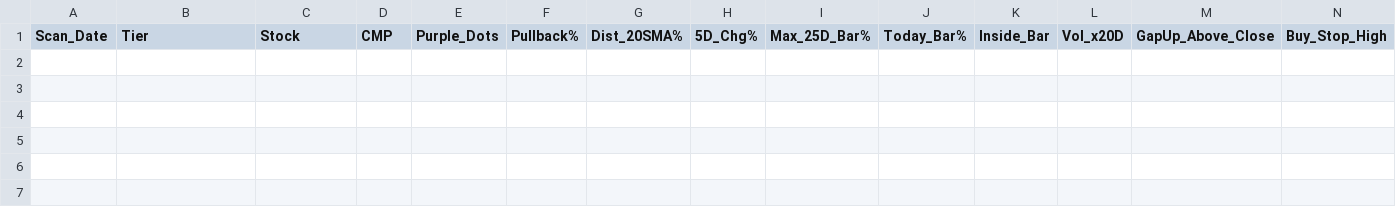
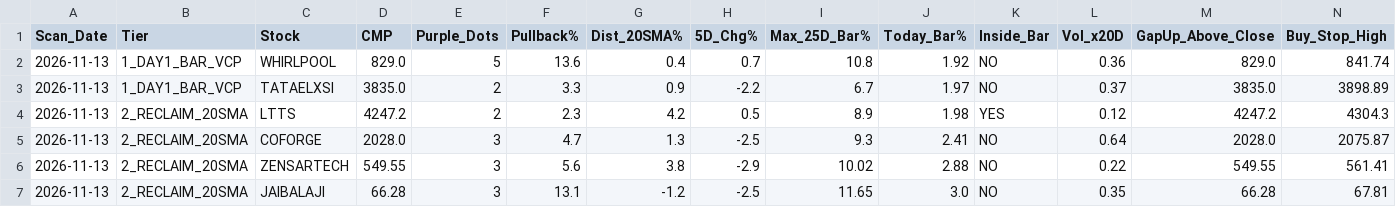
Before and after one commit to sainivipul1052-bit/vcp-scanner, a CSV file: best_stocks.csv, drawn as a sheet; only a part is shown; rows hold the shown columns only; the diff names each change by its address in the sheet, - before the commit and + after, or states it on an @@ line.

```diff
--- a/best_stocks.csv
+++ b/best_stocks.csv
+row 2: 2026-11-13 | 1_DAY1_BAR_VCP | WHIRLPOOL | 829.0 | 5 | 13.6 | 0.4 | 0.7 | 10.8 | 1.92 | NO | 0.36 | 829.0 | 841.74
+row 3: 2026-11-13 | 1_DAY1_BAR_VCP | TATAELXSI | 3835.0 | 2 | 3.3 | 0.9 | -2.2 | 6.7 | 1.97 | NO | 0.37 | 3835.0 | 3898.89
+row 4: 2026-11-13 | 2_RECLAIM_20SMA | LTTS | 4247.2 | 2 | 2.3 | 4.2 | 0.5 | 8.9 | 1.98 | YES | 0.12 | 4247.2 | 4304.3
+row 5: 2026-11-13 | 2_RECLAIM_20SMA | COFORGE | 2028.0 | 3 | 4.7 | 1.3 | -2.5 | 9.3 | 2.41 | NO | 0.64 | 2028.0 | 2075.87
+row 6: 2026-11-13 | 2_RECLAIM_20SMA | ZENSARTECH | 549.55 | 3 | 5.6 | 3.8 | -2.9 | 10.02 | 2.88 | NO | 0.22 | 549.55 | 561.41
+row 7: 2026-11-13 | 2_RECLAIM_20SMA | JAIBALAJI | 66.28 | 3 | 13.1 | -1.2 | -2.5 | 11.65 | 3.0 | NO | 0.35 | 66.28 | 67.81
```
Also changed, not shown: portfolio_summary.csv, trade_log.csv.
